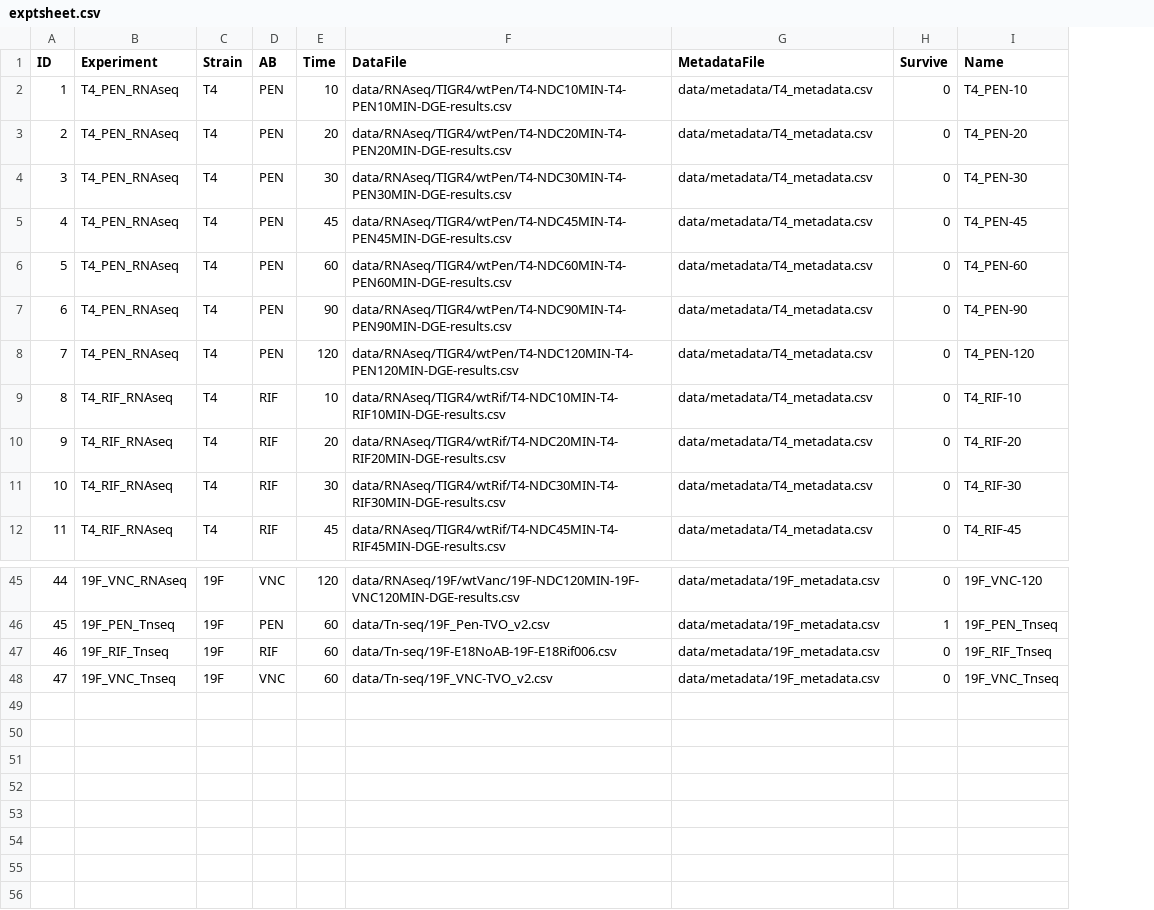
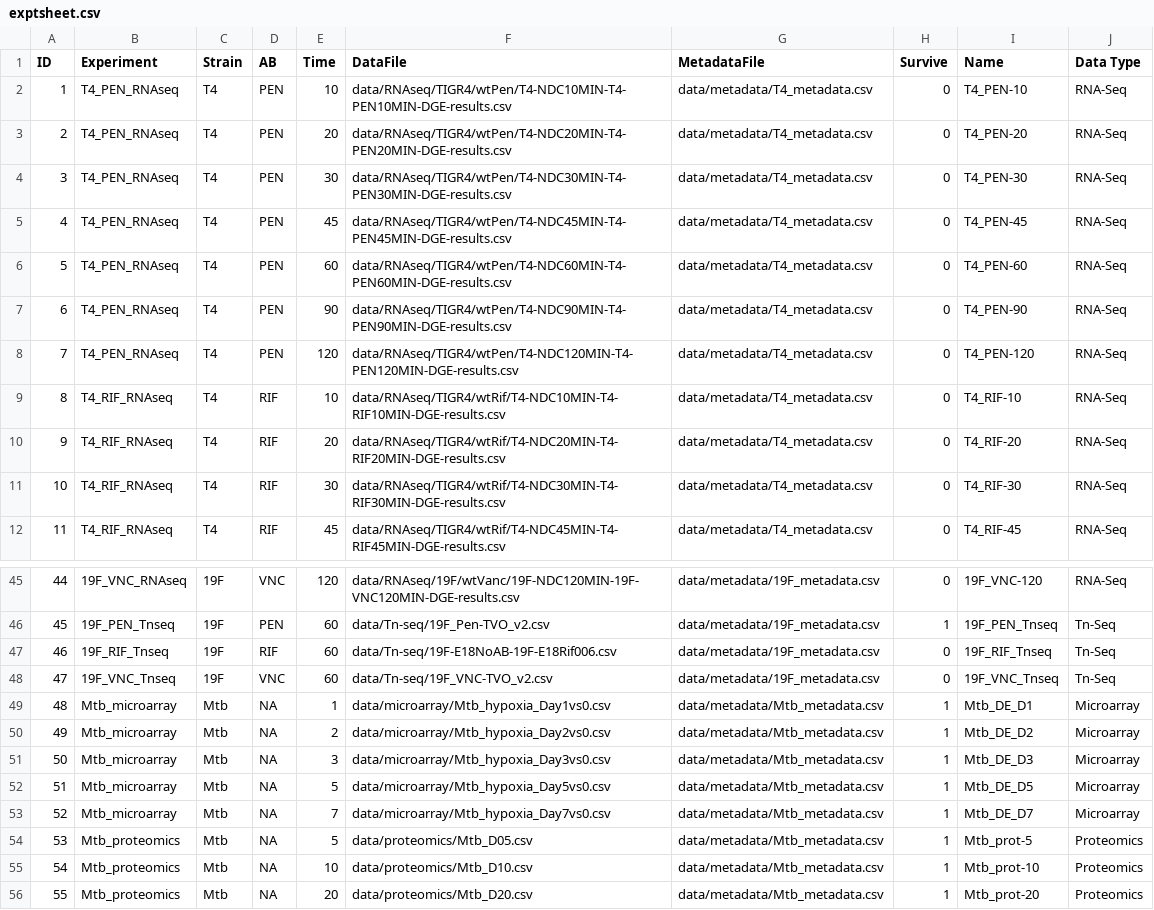
Before and after one commit to dsurujon/ShinyOmics, a CSV file: data/exptsheet.csv, drawn as a sheet; only a part is shown, gaps mark what is left out; the diff names each change by its address in the sheet, - before the commit and + after, or states it on an @@ line.

Commit message:
Mtb datasets, update guide

```diff
--- a/data/exptsheet.csv
+++ b/data/exptsheet.csv
+column J (Data Type), rows 2-12: all RNA-Seq; rows 45-48: RNA-Seq | Tn-Seq | Tn-Seq | Tn-Seq
+row 49: 48 | Mtb_microarray | Mtb | NA | 1 | data/microarray/Mtb_hypoxia_Day1vs0.csv | data/metadata/Mtb_metadata.csv | 1 | Mtb_DE_D1 | Microarray
+row 50: 49 | Mtb_microarray | Mtb | NA | 2 | data/microarray/Mtb_hypoxia_Day2vs0.csv | data/metadata/Mtb_metadata.csv | 1 | Mtb_DE_D2 | Microarray
+row 51: 50 | Mtb_microarray | Mtb | NA | 3 | data/microarray/Mtb_hypoxia_Day3vs0.csv | data/metadata/Mtb_metadata.csv | 1 | Mtb_DE_D3 | Microarray
+row 52: 51 | Mtb_microarray | Mtb | NA | 5 | data/microarray/Mtb_hypoxia_Day5vs0.csv | data/metadata/Mtb_metadata.csv | 1 | Mtb_DE_D5 | Microarray
+row 53: 52 | Mtb_microarray | Mtb | NA | 7 | data/microarray/Mtb_hypoxia_Day7vs0.csv | data/metadata/Mtb_metadata.csv | 1 | Mtb_DE_D7 | Microarray
+row 54: 53 | Mtb_proteomics | Mtb | NA | 5 | data/proteomics/Mtb_D05.csv | data/metadata/Mtb_metadata.csv | 1 | Mtb_prot-5 | Proteomics
+row 55: 54 | Mtb_proteomics | Mtb | NA | 10 | data/proteomics/Mtb_D10.csv | data/metadata/Mtb_metadata.csv | 1 | Mtb_prot-10 | Proteomics
+row 56: 55 | Mtb_proteomics | Mtb | NA | 20 | data/proteomics/Mtb_D20.csv | data/metadata/Mtb_metadata.csv | 1 | Mtb_prot-20 | Proteomics
```
Also changed, not shown: 11 other files.
